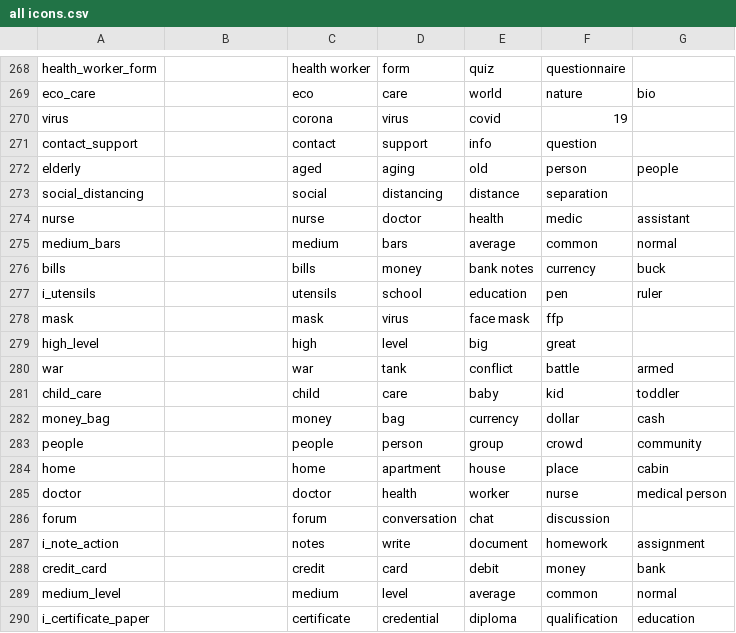
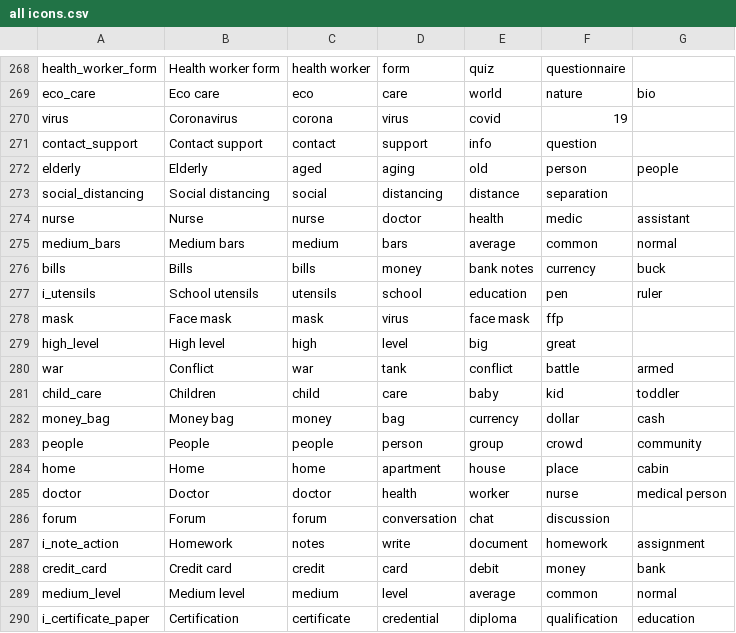
Before and after one commit to dhis2/dhis2-icons, a CSV file: csv/all icons.csv, drawn as a sheet; only a part is shown, gaps mark what is left out; the diff covers the shown part only; the diff names each change by its address in the sheet, - before the commit and + after, or states it on an @@ line.

```diff
--- a/csv/all icons.csv
+++ b/csv/all icons.csv
-B268: (empty)
+B268: Health worker form
-B269: (empty)
+B269: Eco care
-B270: (empty)
+B270: Coronavirus
-B271: (empty)
+B271: Contact support
-B272: (empty)
+B272: Elderly
-B273: (empty)
+B273: Social distancing
-B274: (empty)
+B274: Nurse
-B275: (empty)
+B275: Medium bars
-B276: (empty)
+B276: Bills
-B277: (empty)
+B277: School utensils
-B278: (empty)
+B278: Face mask
-B279: (empty)
+B279: High level
-B280: (empty)
+B280: Conflict
-B281: (empty)
+B281: Children
-B282: (empty)
+B282: Money bag
-B283: (empty)
+B283: People
-B284: (empty)
+B284: Home
-B285: (empty)
+B285: Doctor
-B286: (empty)
+B286: Forum
-B287: (empty)
+B287: Homework
-B288: (empty)
+B288: Credit card
-B289: (empty)
+B289: Medium level
-B290: (empty)
+B290: Certification
```
Also changed, not shown: 28 edited cells elsewhere in this file.
